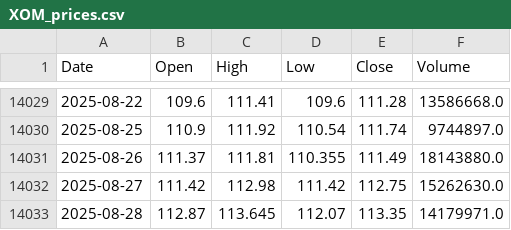
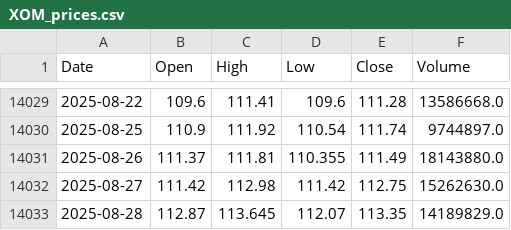
Before and after one commit to NewCity250/Finance-Data-Gathering-Agent, a CSV file: data/XOM_prices.csv, drawn as a sheet; only a part is shown, gaps mark what is left out.

```diff
--- a/data/XOM_prices.csv
+++ b/data/XOM_prices.csv
@@ -14032,2 +14032,2 @@ Date,Open,High,Low,Close,Volume
 2025-08-27,111.42,112.98,111.42,112.75,15262630.0
-2025-08-28,112.87,113.645,112.07,113.35,14179971.0
+2025-08-28,112.87,113.645,112.07,113.35,14189829.0
```
Also changed, not shown: data/CVX_prices.csv.
